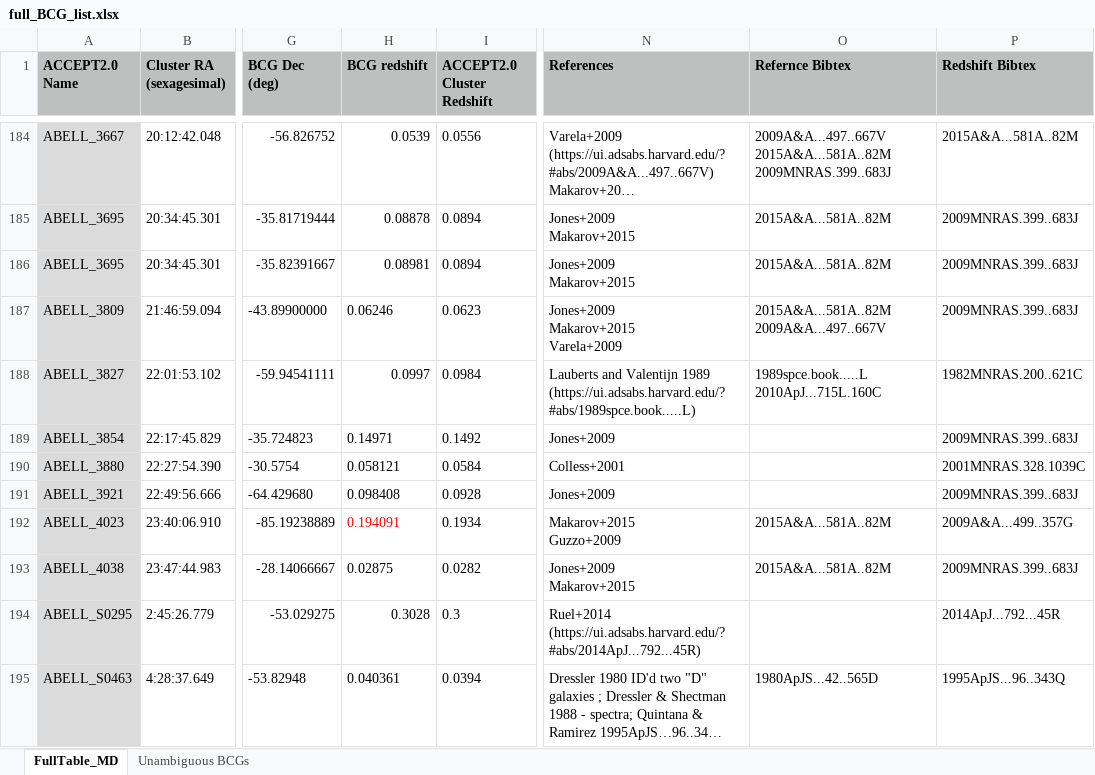
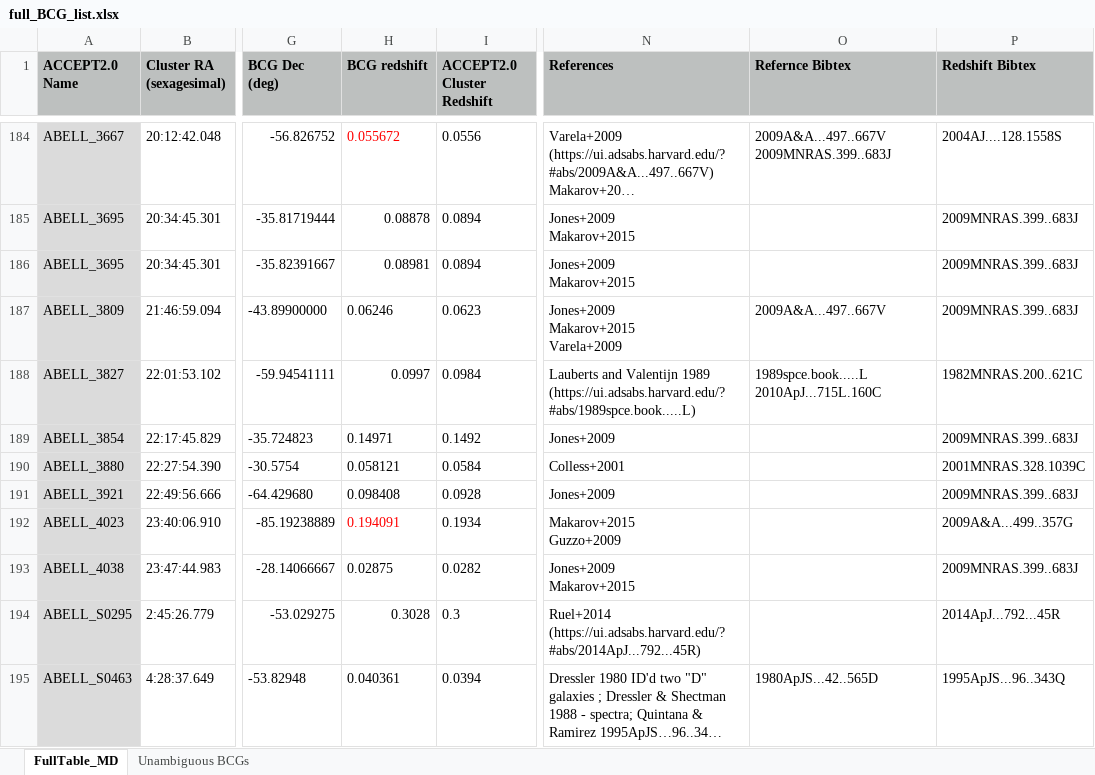
Before and after one commit to farahconor/summer23, an Excel workbook: BCGs/full_BCG_list.xlsx, sheet FullTable_MD, drawn as a sheet; only a part is shown, gaps mark what is left out; long unchanged cells end in …; values as stored, in another font and other column widths than the file's, no borders; conditional formats not drawn; ↵ is a line break in a cell; the diff covers the shown part only; the diff names each change by its address in the sheet, - before the commit and + after, or states it on an @@ line.

```diff
--- a/BCGs/full_BCG_list.xlsx (sheet FullTable_MD)
+++ b/BCGs/full_BCG_list.xlsx (sheet FullTable_MD)
-H184 (BCG redshift): 0.0539
+H184 (BCG redshift): 0.055672
-H184 text colour: black
+H184 text colour: #FF0000
-O184 (Refernce Bibtex): 2009A&A...497..667V ↵ 2015A&A...581A..82M ↵ 2009MNRAS.399..683J
+O184 (Refernce Bibtex): 2009A&A...497..667V ↵ 2009MNRAS.399..683J
-P184 (Redshift Bibtex): 2015A&A...581A..82M
+P184 (Redshift Bibtex): 2004AJ....128.1558S
-O185:O186 (Refernce Bibtex): 2015A&A...581A..82M
+O185:O186 (Refernce Bibtex): (empty)
-O187 (Refernce Bibtex): 2015A&A...581A..82M ↵ 2009A&A...497..667V
+O187 (Refernce Bibtex): 2009A&A...497..667V
-O192:O193 (Refernce Bibtex): 2015A&A...581A..82M
+O192:O193 (Refernce Bibtex): (empty)
```
Also changed, not shown: 154 edited cells and cell formats elsewhere in this sheet, 5 other files.
